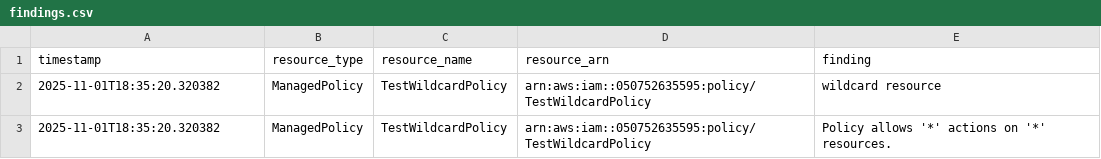
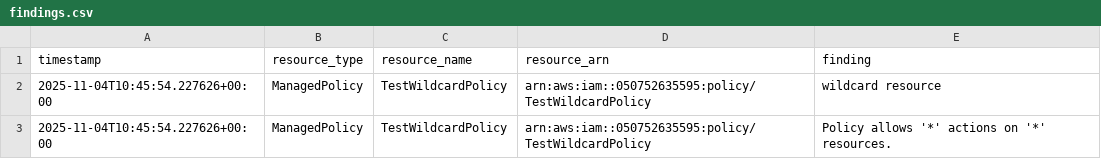
Before and after one commit to Harshad725250/Zero_Trust_Multi_Cloud_Framework, a CSV file: findings.csv, drawn as a sheet.

```diff
--- a/findings.csv
+++ b/findings.csv
@@ -1,3 +1,3 @@
 timestamp,resource_type,resource_name,resource_arn,finding
-2025-11-01T18:35:20.320382,ManagedPolicy,TestWildcardPolicy,arn:aws:iam::050752635595:policy/TestWildcardPolicy,wildcard resource
-2025-11-01T18:35:20.320382,ManagedPolicy,TestWildcardPolicy,arn:aws:iam::050752635595:policy/TestWildcardPolicy,Policy allows '*' actions on '*' resources.
+2025-11-04T10:45:54.227626+00:00,ManagedPolicy,TestWildcardPolicy,arn:aws:iam::050752635595:policy/TestWildcardPolicy,wildcard resource
+2025-11-04T10:45:54.227626+00:00,ManagedPolicy,TestWildcardPolicy,arn:aws:iam::050752635595:policy/TestWildcardPolicy,Policy allows '*' actions on '*' resources.
```
Also changed, not shown: iac_findings.csv, pdp_decisions.csv, 7 other files.
